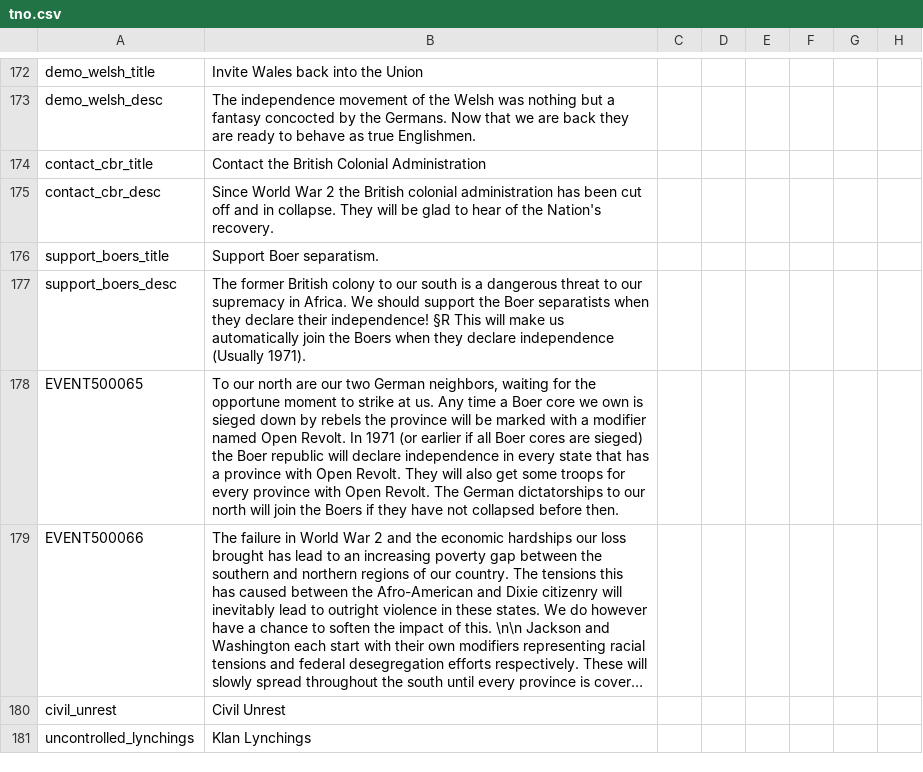
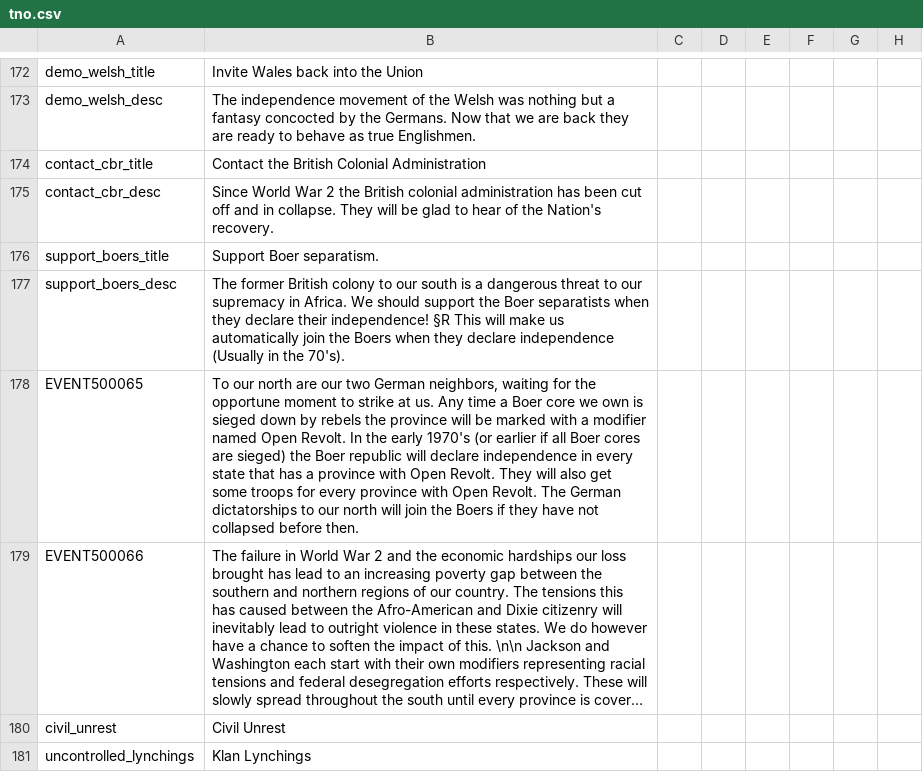
Before and after one commit to codingfan786/Vic2-TNO, a CSV file: TNO/localisation/tno.csv, drawn as a sheet; only a part is shown, gaps mark what is left out; long unchanged cells end in …; the diff names each change by its address in the sheet, - before the commit and + after, or states it on an @@ line.

```diff
--- a/TNO/localisation/tno.csv
+++ b/TNO/localisation/tno.csv
-B177: …independence (Usually 1971).
+B177: …independence (Usually in the 70's).
-B178: …Revolt. In 1971 (or earlier…
+B178: …Revolt. In the early 1970's (or earlier…
```
Also changed, not shown: 1 other file.
